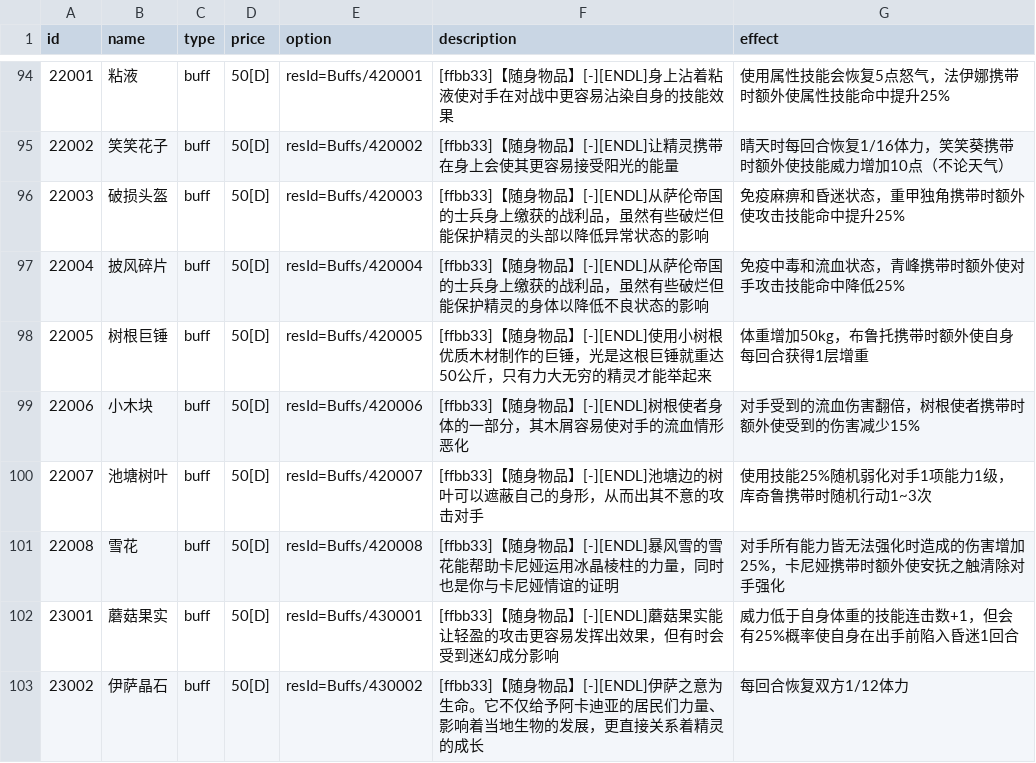
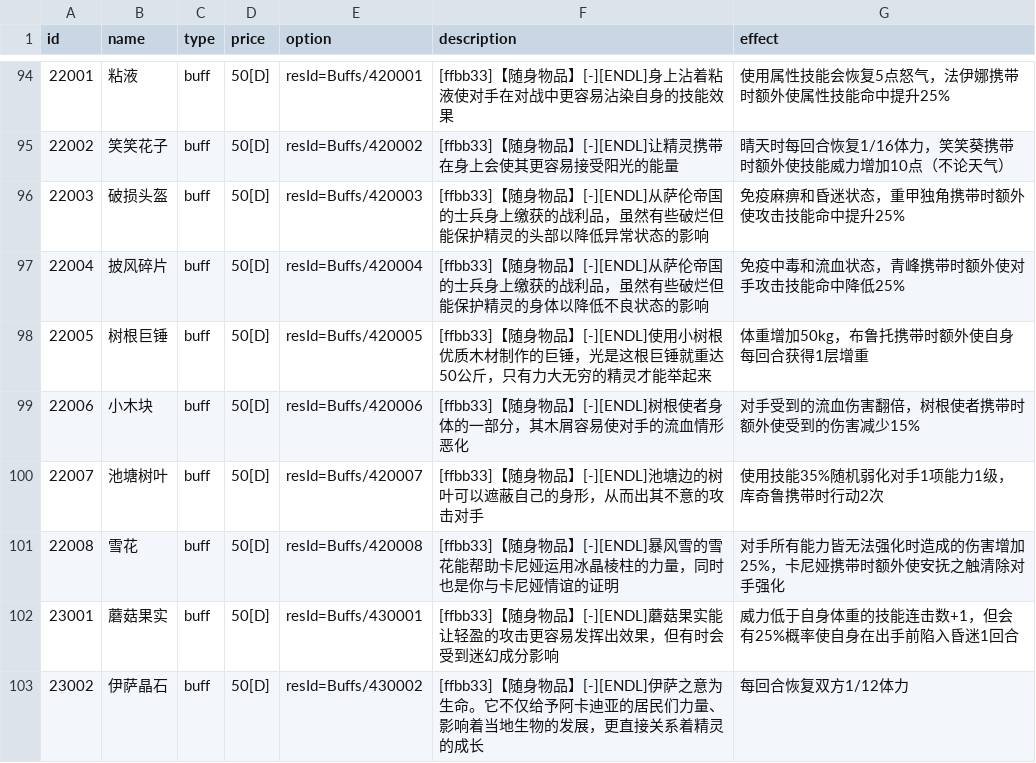
Before and after one commit to Brady29655751/Seer2-Restart-Lite, a CSV file: Assets/Resources/Data/Items/info.csv, drawn as a sheet; only a part is shown, gaps mark what is left out.

```diff
--- a/Assets/Resources/Data/Items/info.csv
+++ b/Assets/Resources/Data/Items/info.csv
@@ -99,3 +99,3 @@ id,name,type,price,option,description,effect
 22006,小木块,buff,50[D],resId=Buffs/420006,[ffbb33]【随身物品】[-][ENDL]树根使者身体的一部分，其木屑容易使对手的流血情形恶化,对手受到的流血伤害翻倍，树根使者携带时额外使受到的伤害减少15%
-22007,池塘树叶,buff,50[D],resId=Buffs/420007,[ffbb33]【随身物品】[-][ENDL]池塘边的树叶可以遮蔽自己的身形，从而出其不意的攻击对手,使用技能25%随机弱化对手1项能力1级，库奇鲁携带时随机行动1~3次
+22007,池塘树叶,buff,50[D],resId=Buffs/420007,[ffbb33]【随身物品】[-][ENDL]池塘边的树叶可以遮蔽自己的身形，从而出其不意的攻击对手,使用技能35%随机弱化对手1项能力1级，库奇鲁携带时行动2次
 22008,雪花,buff,50[D],resId=Buffs/420008,[ffbb33]【随身物品】[-][ENDL]暴风雪的雪花能帮助卡尼娅运用冰晶棱柱的力量，同时也是你与卡尼娅情谊的证明,对手所有能力皆无法强化时造成的伤害增加25%，卡尼娅携带时额外使安抚之触清除对手强化
```
Also changed, not shown: Assets/Resources/Data/Activities/info.csv, Assets/Resources/Data/Buffs/effect.csv, 7 other files.
